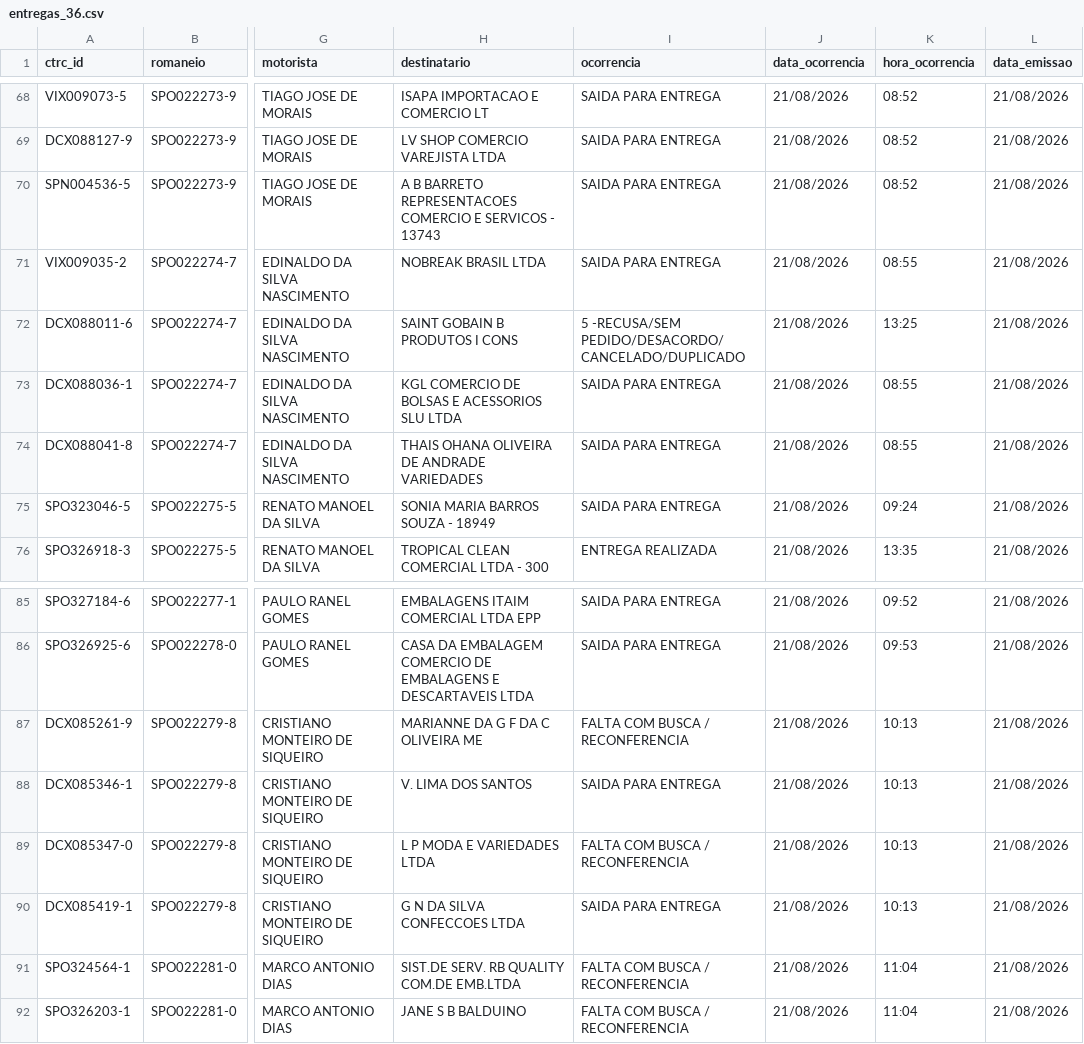
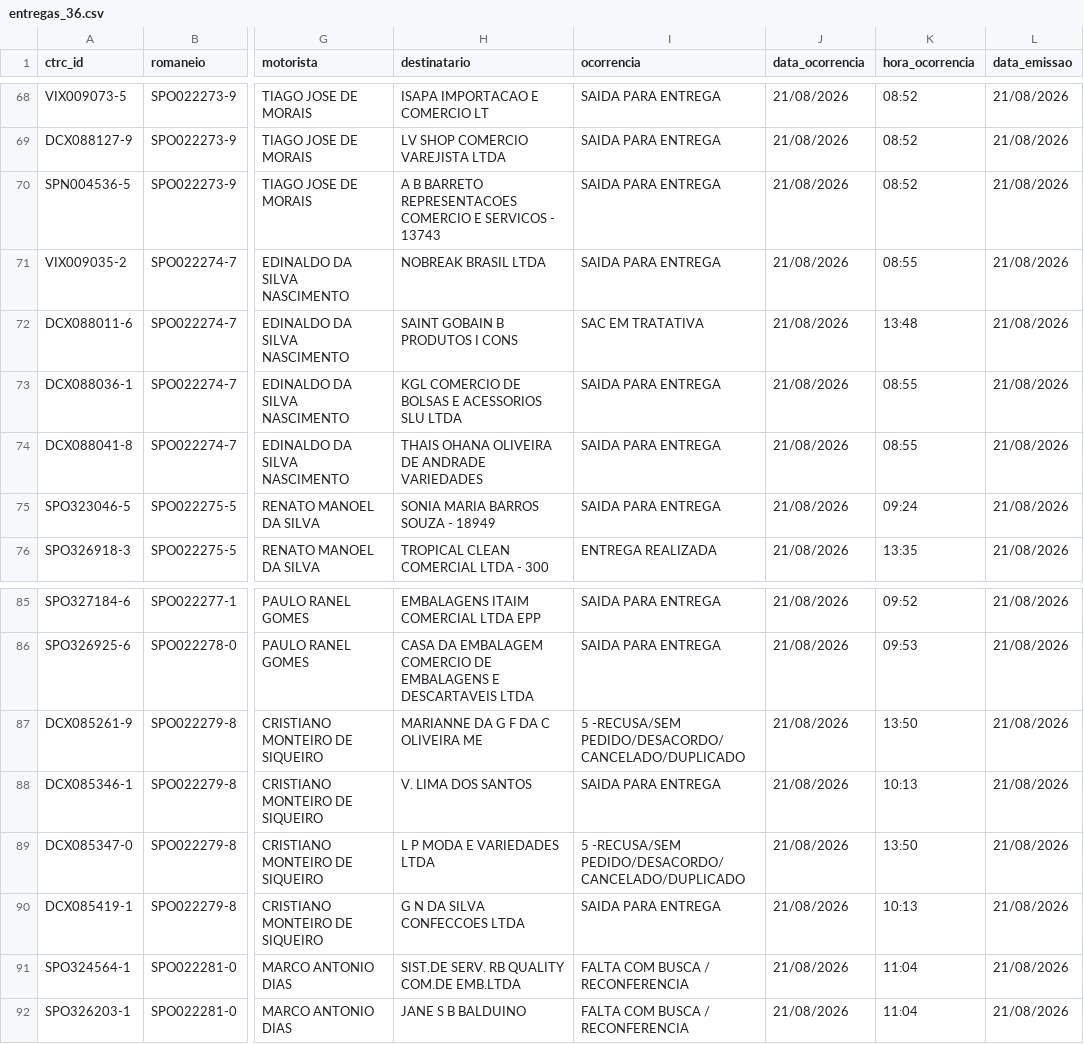
Before and after one commit to binhotransportes15/coletas-ace, a CSV file: dashboard/data/entregas_36.csv, drawn as a sheet; only a part is shown, gaps mark what is left out; the diff names each change by its address in the sheet, - before the commit and + after, or states it on an @@ line.

Commit message:
chore(dashboard): atualiza dados ACE 2026-08-21 13:53

```diff
--- a/dashboard/data/entregas_36.csv
+++ b/dashboard/data/entregas_36.csv
-I72 (ocorrencia): 5 -RECUSA/SEM PEDIDO/DESACORDO/CANCELADO/DUPLICADO
+I72 (ocorrencia): SAC EM TRATATIVA
-K72 (hora_ocorrencia): 13:25
+K72 (hora_ocorrencia): 13:48
-I87 (ocorrencia): FALTA COM BUSCA / RECONFERENCIA
+I87 (ocorrencia): 5 -RECUSA/SEM PEDIDO/DESACORDO/CANCELADO/DUPLICADO
-K87 (hora_ocorrencia): 10:13
+K87 (hora_ocorrencia): 13:50
-I89 (ocorrencia): FALTA COM BUSCA / RECONFERENCIA
+I89 (ocorrencia): 5 -RECUSA/SEM PEDIDO/DESACORDO/CANCELADO/DUPLICADO
-K89 (hora_ocorrencia): 10:13
+K89 (hora_ocorrencia): 13:50
```
Also changed, not shown: dashboard/data/armazem/resumo_177.csv, dashboard/data/contratacao/resumo_073.csv, 10 other files.
